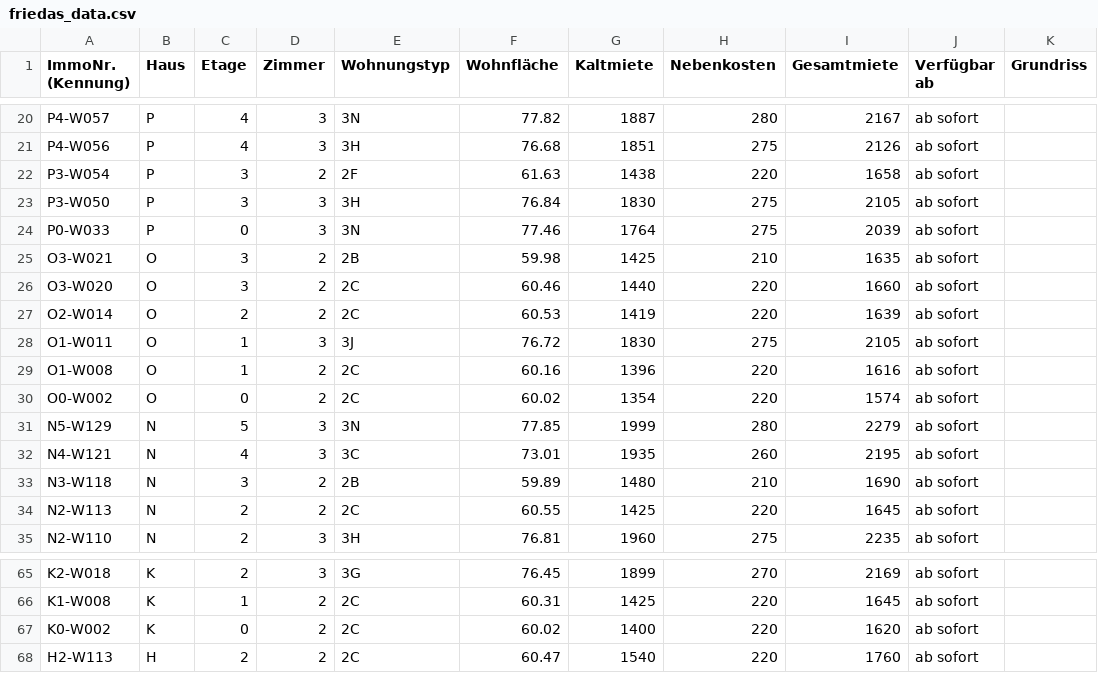
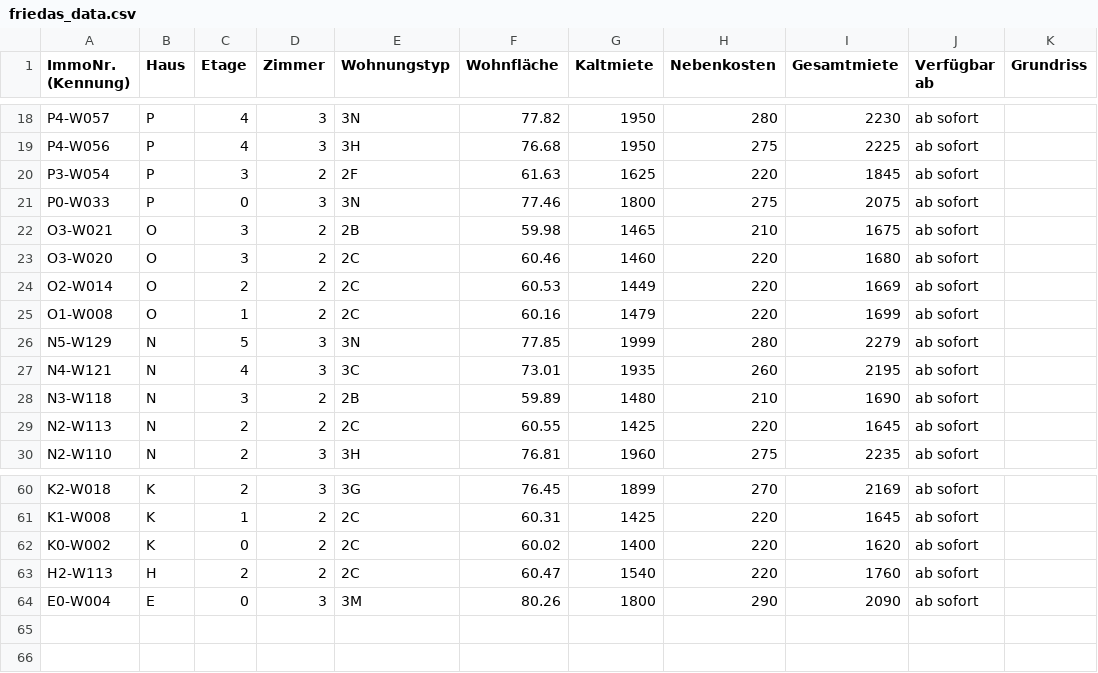
Before and after one commit to kkrainov/friedas-tracker, a CSV file: friedas_data.csv, drawn as a sheet; only a part is shown, gaps mark what is left out; removed rows and columns are numbered as before the commit, all else as after; the diff covers the shown part only; the diff names each change by its address in the sheet, - before the commit and + after, or states it on an @@ line.

```diff
--- a/friedas_data.csv
+++ b/friedas_data.csv
-G18 (Kaltmiete): 1887
+G18 (Kaltmiete): 1950
-I18 (Gesamtmiete): 2167
+I18 (Gesamtmiete): 2230
-G19 (Kaltmiete): 1851
+G19 (Kaltmiete): 1950
-I19 (Gesamtmiete): 2126
+I19 (Gesamtmiete): 2225
-G20 (Kaltmiete): 1438
+G20 (Kaltmiete): 1625
-I20 (Gesamtmiete): 1658
+I20 (Gesamtmiete): 1845
-row 23: P3-W050 | P | 3 | 3 | 3H | 76.84 | 1830 | 275 | 2105 | ab sofort
-G21 (Kaltmiete): 1764
+G21 (Kaltmiete): 1800
-I21 (Gesamtmiete): 2039
+I21 (Gesamtmiete): 2075
-G22 (Kaltmiete): 1425
+G22 (Kaltmiete): 1465
-I22 (Gesamtmiete): 1635
+I22 (Gesamtmiete): 1675
-G23 (Kaltmiete): 1440
+G23 (Kaltmiete): 1460
-I23 (Gesamtmiete): 1660
+I23 (Gesamtmiete): 1680
-G24 (Kaltmiete): 1419
+G24 (Kaltmiete): 1449
-I24 (Gesamtmiete): 1639
+I24 (Gesamtmiete): 1669
-row 28: O1-W011 | O | 1 | 3 | 3J | 76.72 | 1830 | 275 | 2105 | ab sofort
-G25 (Kaltmiete): 1396
+G25 (Kaltmiete): 1479
-I25 (Gesamtmiete): 1616
+I25 (Gesamtmiete): 1699
-row 30: O0-W002 | O | 0 | 2 | 2C | 60.02 | 1354 | 220 | 1574 | ab sofort
+row 64: E0-W004 | E | 0 | 3 | 3M | 80.26 | 1800 | 290 | 2090 | ab sofort
```
Also changed, not shown: 2 removed rows and 32 edited cells elsewhere in this file.
